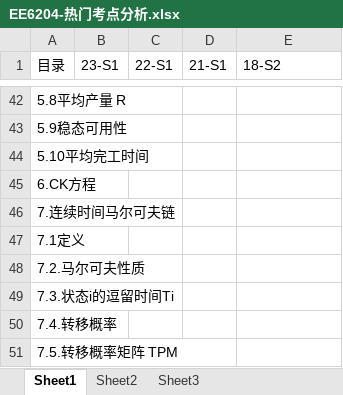
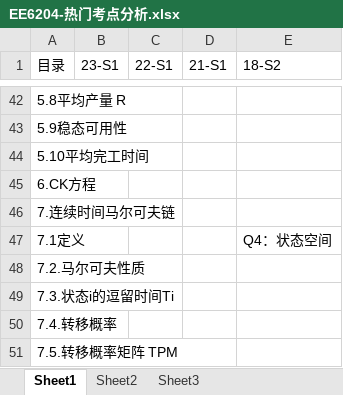
Before and after one commit to freshman2233/EE6204-System-Analysis, an Excel workbook: 3.Understand/EE6204-热门考点分析.xlsx, sheet Sheet1, drawn as a sheet; only a part is shown, gaps mark what is left out; values as stored, in another font and other column widths than the file's, no cell formats; the diff covers the shown part only; the diff names each change by its address in the sheet, - before the commit and + after, or states it on an @@ line.

```diff
--- a/3.Understand/EE6204-热门考点分析.xlsx (sheet Sheet1)
+++ b/3.Understand/EE6204-热门考点分析.xlsx (sheet Sheet1)
-E47 (18-S2): (empty)
+E47 (18-S2): Q4：状态空间
```
Also changed, not shown: 1 added row, 1 removed row and 14 edited cells elsewhere in this sheet, cell formats, 1 other file.
